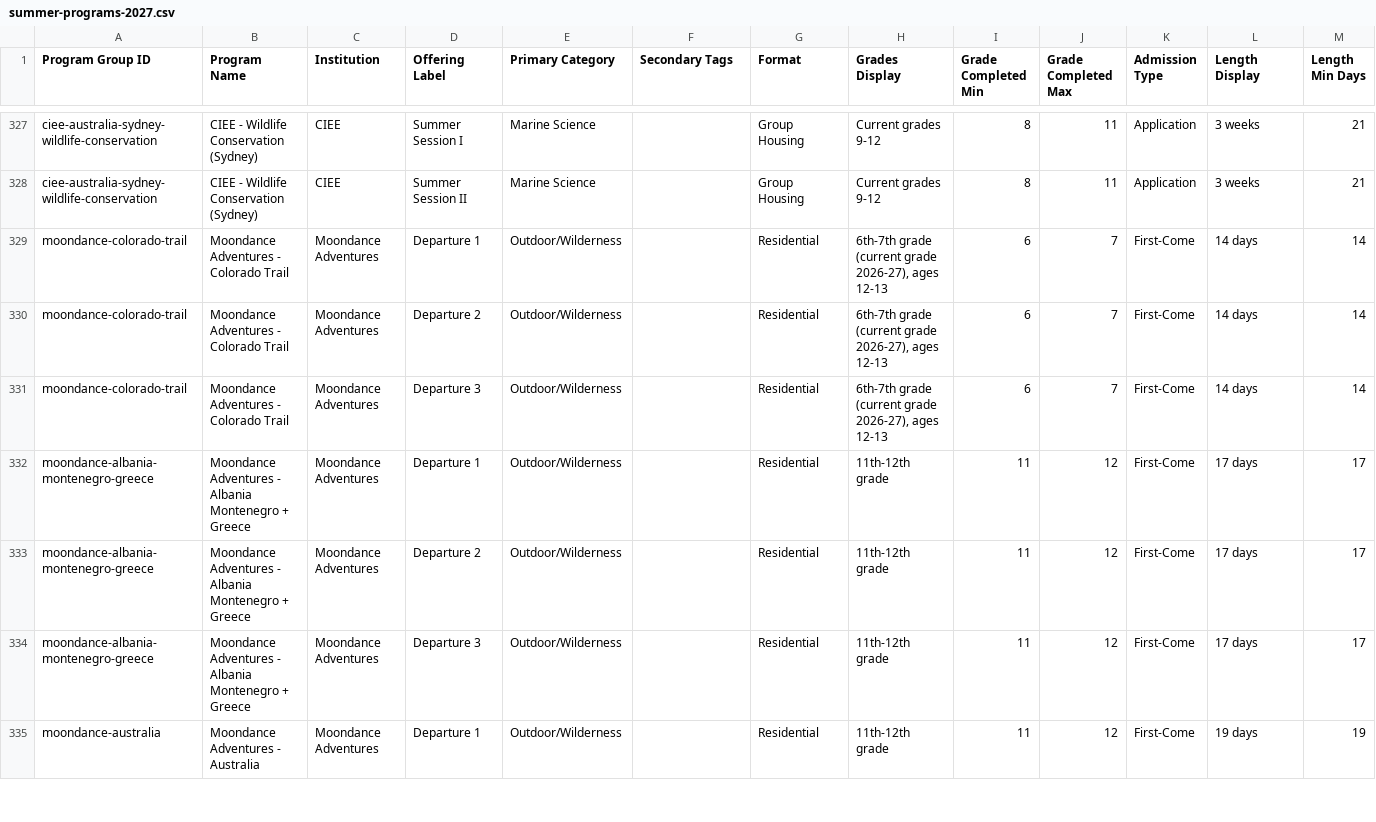
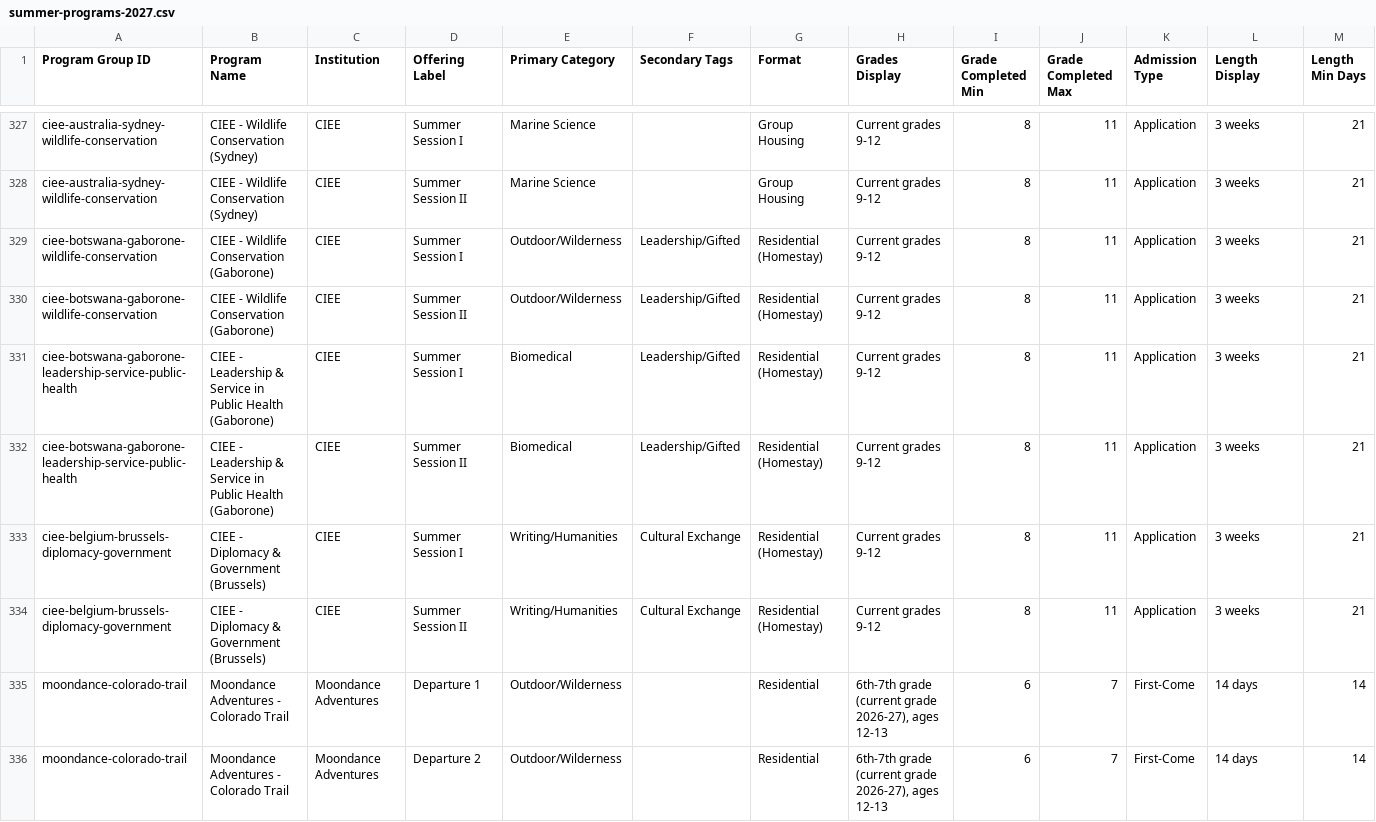
Before and after one commit to isteinerCA/groundwork, a CSV file: data/source/summer-programs-2027.csv, drawn as a sheet; only a part is shown, gaps mark what is left out; the shorter side is filled out with more unchanged rows; rows hold the shown columns only; the diff names each change by its address in the sheet, - before the commit and + after, or states it on an @@ line.

```diff
--- a/data/source/summer-programs-2027.csv
+++ b/data/source/summer-programs-2027.csv
+row 329: ciee-botswana-gaborone-wildlife-conservation | CIEE - Wildlife Conservation (Gaborone) | CIEE | Summer Session I | Outdoor/Wilderness | Leadership/Gifted | Residential (Homestay) | Current grades 9-12 | 8 | 11 | Application | 3 weeks | 21
+row 330: ciee-botswana-gaborone-wildlife-conservation | CIEE - Wildlife Conservation (Gaborone) | CIEE | Summer Session II | Outdoor/Wilderness | Leadership/Gifted | Residential (Homestay) | Current grades 9-12 | 8 | 11 | Application | 3 weeks | 21
+row 331: ciee-botswana-gaborone-leadership-service-public-health | CIEE - Leadership & Service in Public Health (Gaborone) | CIEE | Summer Session I | Biomedical | Leadership/Gifted | Residential (Homestay) | Current grades 9-12 | 8 | 11 | Application | 3 weeks | 21
+row 332: ciee-botswana-gaborone-leadership-service-public-health | CIEE - Leadership & Service in Public Health (Gaborone) | CIEE | Summer Session II | Biomedical | Leadership/Gifted | Residential (Homestay) | Current grades 9-12 | 8 | 11 | Application | 3 weeks | 21
+row 333: ciee-belgium-brussels-diplomacy-government | CIEE - Diplomacy & Government (Brussels) | CIEE | Summer Session I | Writing/Humanities | Cultural Exchange | Residential (Homestay) | Current grades 9-12 | 8 | 11 | Application | 3 weeks | 21
+row 334: ciee-belgium-brussels-diplomacy-government | CIEE - Diplomacy & Government (Brussels) | CIEE | Summer Session II | Writing/Humanities | Cultural Exchange | Residential (Homestay) | Current grades 9-12 | 8 | 11 | Application | 3 weeks | 21
```
Also changed, not shown: 7 other files.
